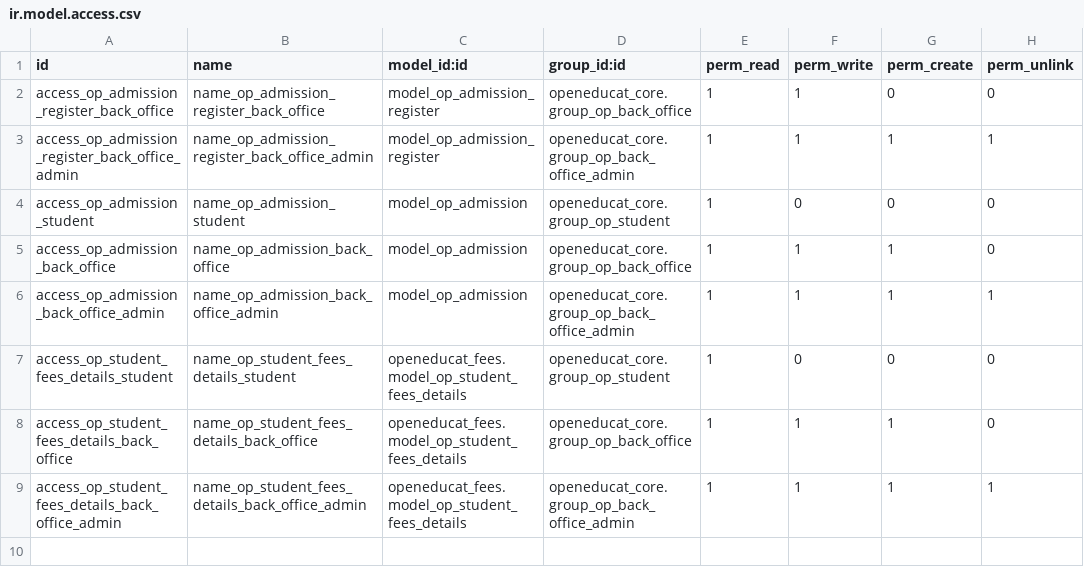
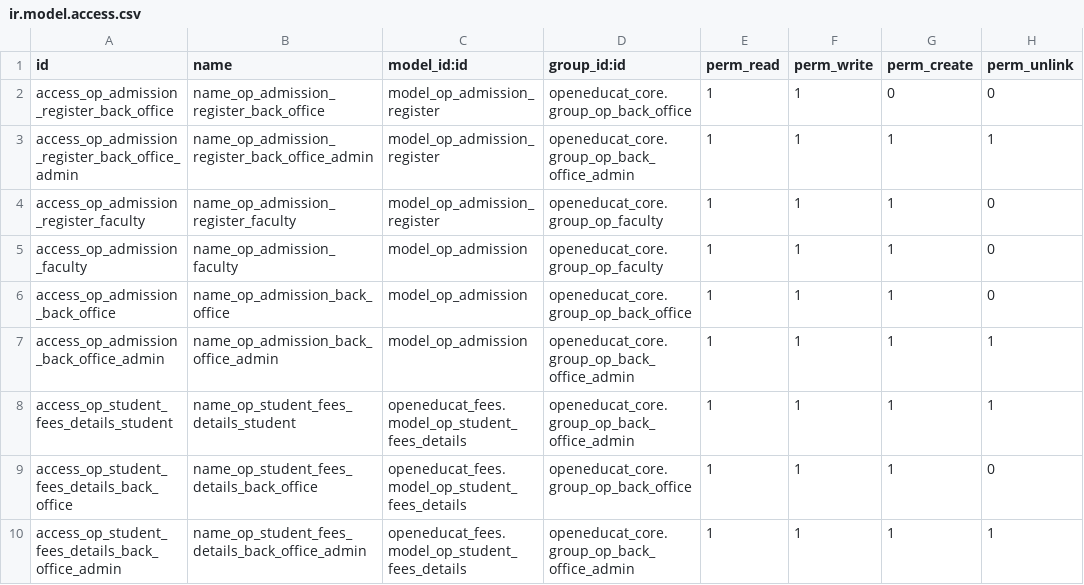
Before and after one commit to openeducat/openeducat_erp, a CSV file: openeducat_admission/security/ir.model.access.csv, drawn as a sheet.

```diff
--- a/openeducat_admission/security/ir.model.access.csv
+++ b/openeducat_admission/security/ir.model.access.csv
@@ -3,6 +3,7 @@ access_op_admission_register_back_office,name_op_admission_register_back_office,
 access_op_admission_register_back_office_admin,name_op_admission_register_back_office_admin,model_op_admission_register,openeducat_core.group_op_back_office_admin,1,1,1,1
-access_op_admission_student,name_op_admission_student,model_op_admission,openeducat_core.group_op_student,1,0,0,0
+access_op_admission_register_faculty,name_op_admission_register_faculty,model_op_admission_register,openeducat_core.group_op_faculty,1,1,1,0
+access_op_admission_faculty,name_op_admission_faculty,model_op_admission,openeducat_core.group_op_faculty,1,1,1,0
 access_op_admission_back_office,name_op_admission_back_office,model_op_admission,openeducat_core.group_op_back_office,1,1,1,0
 access_op_admission_back_office_admin,name_op_admission_back_office_admin,model_op_admission,openeducat_core.group_op_back_office_admin,1,1,1,1
-access_op_student_fees_details_student,name_op_student_fees_details_student,openeducat_fees.model_op_student_fees_details,openeducat_core.group_op_student,1,0,0,0
+access_op_student_fees_details_student,name_op_student_fees_details_student,openeducat_fees.model_op_student_fees_details,openeducat_core.group_op_back_office_admin,1,1,1,1
 access_op_student_fees_details_back_office,name_op_student_fees_details_back_office,openeducat_fees.model_op_student_fees_details,openeducat_core.group_op_back_office,1,1,1,0
```
Also changed, not shown: openeducat_assignment/security/ir.model.access.csv, openeducat_exam/security/ir.model.access.csv, 31 other files.
